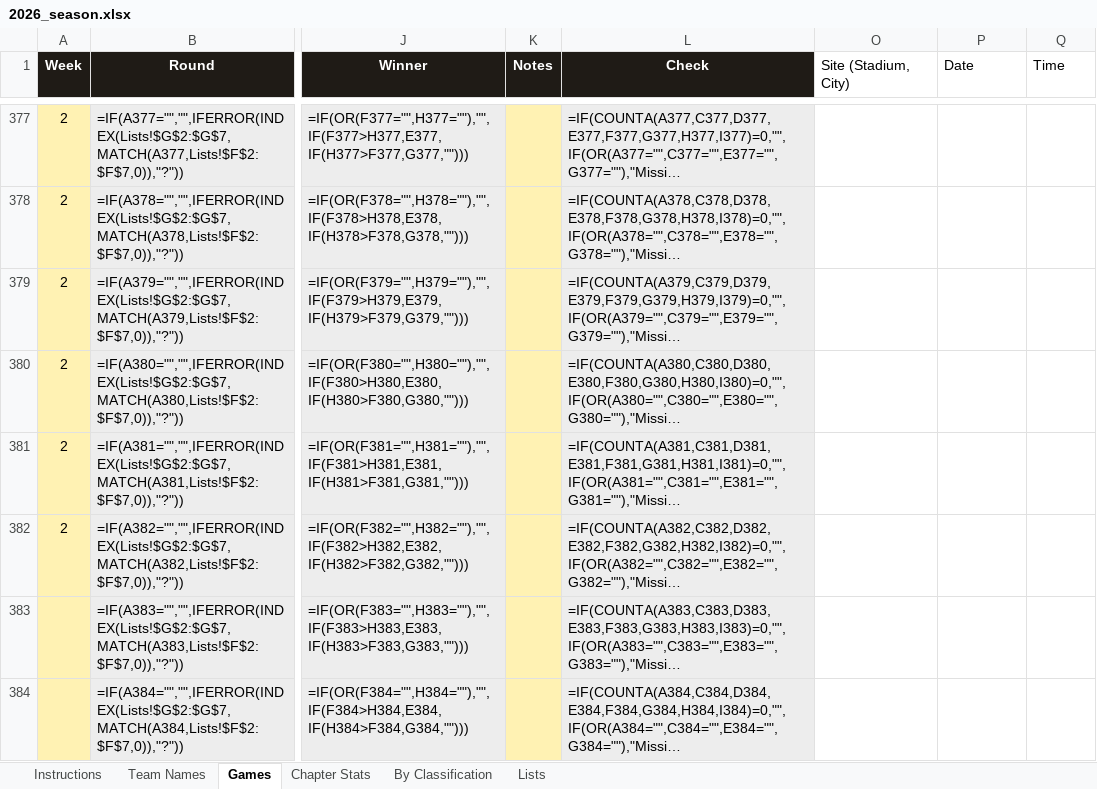
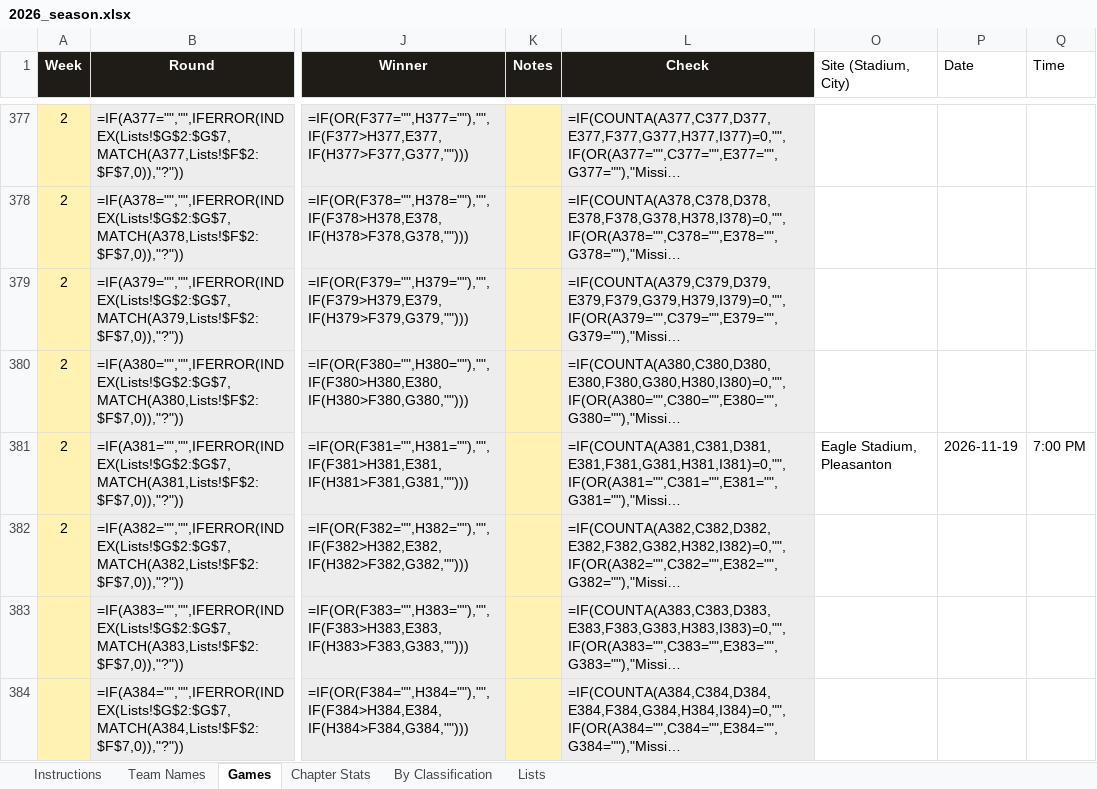
Before and after one commit to colemic2006/texasplayoffs, an Excel workbook: season/2026/2026_season.xlsx, sheet Games, drawn as a sheet; only a part is shown, gaps mark what is left out; long unchanged cells end in …; values as stored, in another font and other column widths than the file's, no borders; formulas without a stored value are shown as written; conditional formats not drawn; the diff names each change by its address in the sheet, - before the commit and + after, or states it on an @@ line.

```diff
--- a/season/2026/2026_season.xlsx (sheet Games)
+++ b/season/2026/2026_season.xlsx (sheet Games)
-O381 (Site (Stadium, City)): (empty)
+O381 (Site (Stadium, City)): Eagle Stadium, Pleasanton
-P381 (Date): (empty)
+P381 (Date): 2026-11-19
-Q381 (Time): (empty)
+Q381 (Time): 7:00 PM
```
Also changed, not shown: 3 other files.
